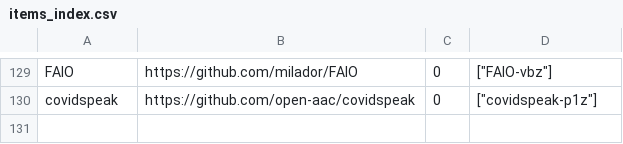
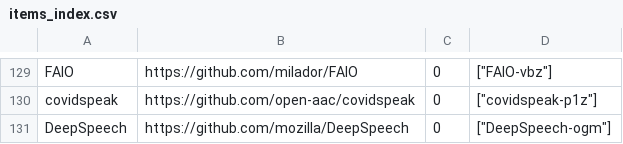
Before and after one commit to openassistive/OpenATFrontEnd, a CSV file: items_index.csv, drawn as a sheet; only a part is shown, gaps mark what is left out.

Commit message:
Add un-moderated item DeepSpeech-ogm

```diff
--- a/items_index.csv
+++ b/items_index.csv
@@ -130 +130,2 @@ FAIO,https://github.com/milador/FAIO,0,"[""FAIO-vbz""]"
 covidspeak,https://github.com/open-aac/covidspeak,0,"[""covidspeak-p1z""]"
+DeepSpeech,https://github.com/mozilla/DeepSpeech,0,"[""DeepSpeech-ogm""]"
```
Also changed, not shown: 3 other files.
